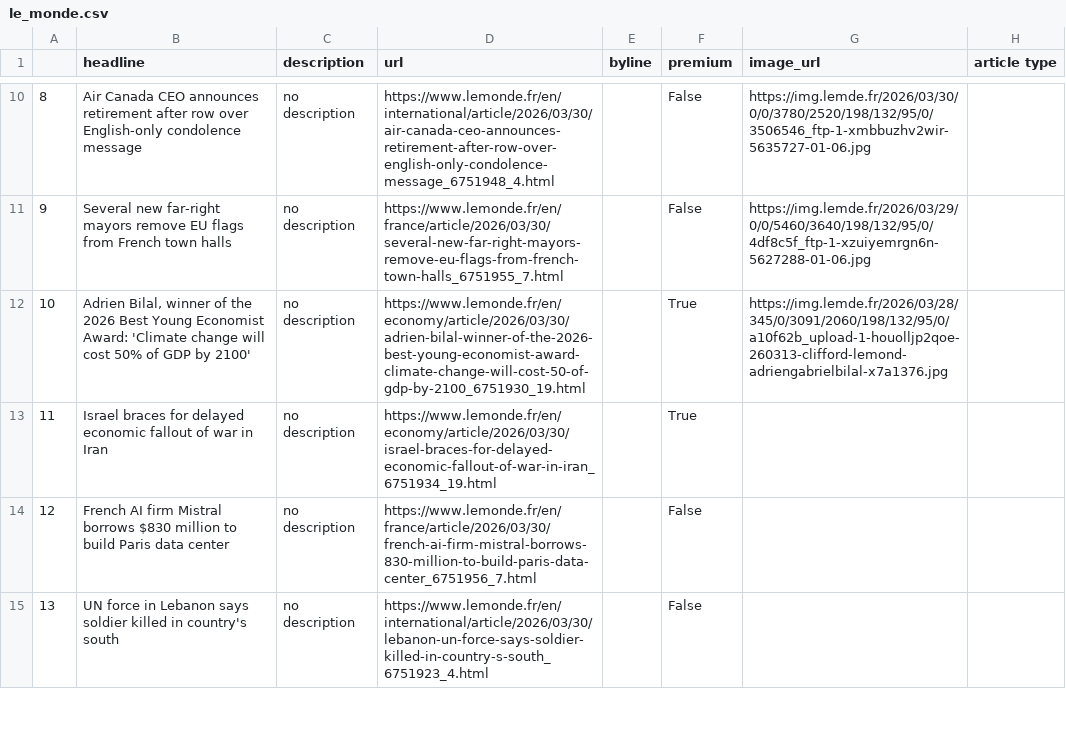
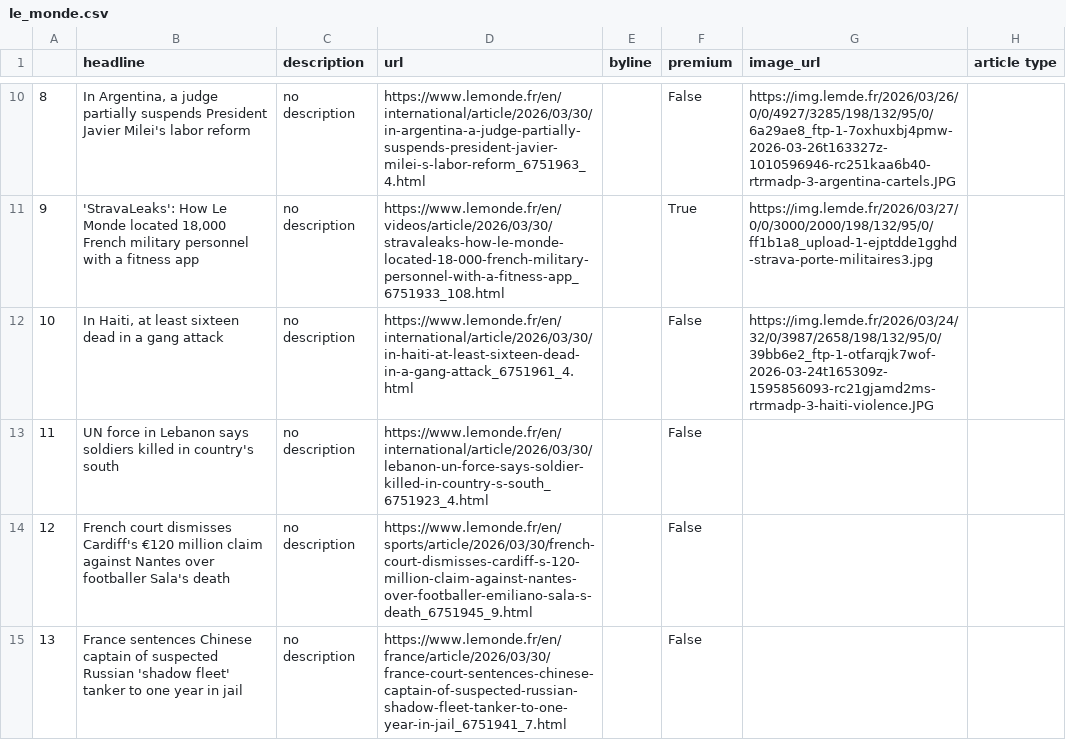
Before and after one commit to helenawittlich/scraping, a CSV file: le_monde.csv, drawn as a sheet; only a part is shown, gaps mark what is left out; the diff covers the shown part only.

```diff
--- a/le_monde.csv
+++ b/le_monde.csv
@@ -10,6 +10,6 @@
-8,Air Canada CEO announces retirement after row over English-only condolence message,no description,https://www.lemonde.fr/en/international/article/2026/03/30/air-canada-ceo-announces-retirement-after-row-over-english-only-condolence-message_6751948_4.html,,False,https://img.lemde.fr/2026/03/30/0/0/3780/2520/198/132/95/0/3506546_ftp-1-xmbbuzhv2wir-5635727-01-06.jpg,
-9,Several new far-right mayors remove EU flags from French town halls,no description,https://www.lemonde.fr/en/france/article/2026/03/30/several-new-far-right-mayors-remove-eu-flags-from-french-town-halls_6751955_7.html,,False,https://img.lemde.fr/2026/03/29/0/0/5460/3640/198/132/95/0/4df8c5f_ftp-1-xzuiyemrgn6n-5627288-01-06.jpg,
-10,"Adrien Bilal, winner of the 2026 Best Young Economist Award: 'Climate change will cost 50% of GDP by 2100'",no description,https://www.lemonde.fr/en/economy/article/2026/03/30/adrien-bilal-winner-of-the-2026-best-young-economist-award-climate-change-will-cost-50-of-gdp-by-2100_6751930_19.html,,True,https://img.lemde.fr/2026/03/28/345/0/3091/2060/198/132/95/0/a10f62b_upload-1-houolljp2qoe-260313-clifford-lemond-adriengabrielbilal-x7a1376.jpg,
-11,Israel braces for delayed economic fallout of war in Iran,no description,https://www.lemonde.fr/en/economy/article/2026/03/30/israel-braces-for-delayed-economic-fallout-of-war-in-iran_6751934_19.html,,True,,
-12,French AI firm Mistral borrows $830 million to build Paris data center,no description,https://www.lemonde.fr/en/france/article/2026/03/30/french-ai-firm-mistral-borrows-830-million-to-build-paris-data-center_6751956_7.html,,False,,
-13,UN force in Lebanon says soldier killed in country's south,no description,https://www.lemonde.fr/en/international/article/2026/03/30/lebanon-un-force-says-soldier-killed-in-country-s-south_6751923_4.html,,False,,
+8,"In Argentina, a judge partially suspends President Javier Milei's labor reform",no description,https://www.lemonde.fr/en/international/article/2026/03/30/in-argentina-a-judge-partially-suspends-president-javier-milei-s-labor-reform_6751963_4.html,,False,https://img.lemde.fr/2026/03/26/0/0/4927/3285/198/132/95/0/6a29ae8_ftp-1-7oxhuxbj4pmw-2026-03-26t163327z-1010596946-rc251kaa6b40-rtrmadp-3-argentina-cartels.JPG,
+9,"'StravaLeaks': How Le Monde located 18,000 French military personnel with a fitness app",no description,https://www.lemonde.fr/en/videos/article/2026/03/30/stravaleaks-how-le-monde-located-18-000-french-military-personnel-with-a-fitness-app_6751933_108.html,,True,https://img.lemde.fr/2026/03/27/0/0/3000/2000/198/132/95/0/ff1b1a8_upload-1-ejptdde1gghd-strava-porte-militaires3.jpg,
+10,"In Haiti, at least sixteen dead in a gang attack",no description,https://www.lemonde.fr/en/international/article/2026/03/30/in-haiti-at-least-sixteen-dead-in-a-gang-attack_6751961_4.html,,False,https://img.lemde.fr/2026/03/24/32/0/3987/2658/198/132/95/0/39bb6e2_ftp-1-otfarqjk7wof-2026-03-24t165309z-1595856093-rc21gjamd2ms-rtrmadp-3-haiti-violence.JPG,
+11,UN force in Lebanon says soldiers killed in country's south,no description,https://www.lemonde.fr/en/international/article/2026/03/30/lebanon-un-force-says-soldier-killed-in-country-s-south_6751923_4.html,,False,,
+12,French court dismisses Cardiff's €120 million claim against Nantes over footballer Sala's death,no description,https://www.lemonde.fr/en/sports/article/2026/03/30/french-court-dismisses-cardiff-s-120-million-claim-against-nantes-over-footballer-emiliano-sala-s-death_6751945_9.html,,False,,
+13,France sentences Chinese captain of suspected Russian 'shadow fleet' tanker to one year in jail,no description,https://www.lemonde.fr/en/france/article/2026/03/30/france-court-sentences-chinese-captain-of-suspected-russian-shadow-fleet-tanker-to-one-year-in-jail_6751941_7.html,,False,,
```
Also changed, not shown: 60 edited cells elsewhere in this file.
